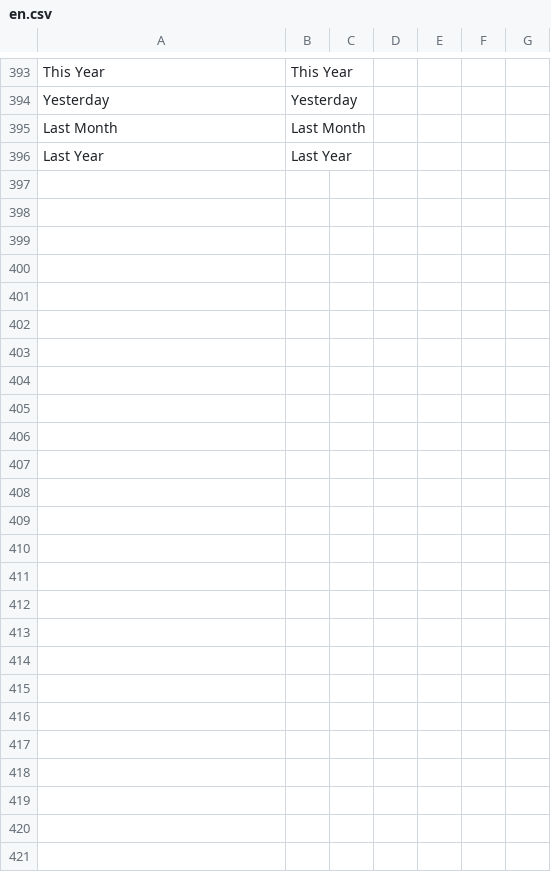
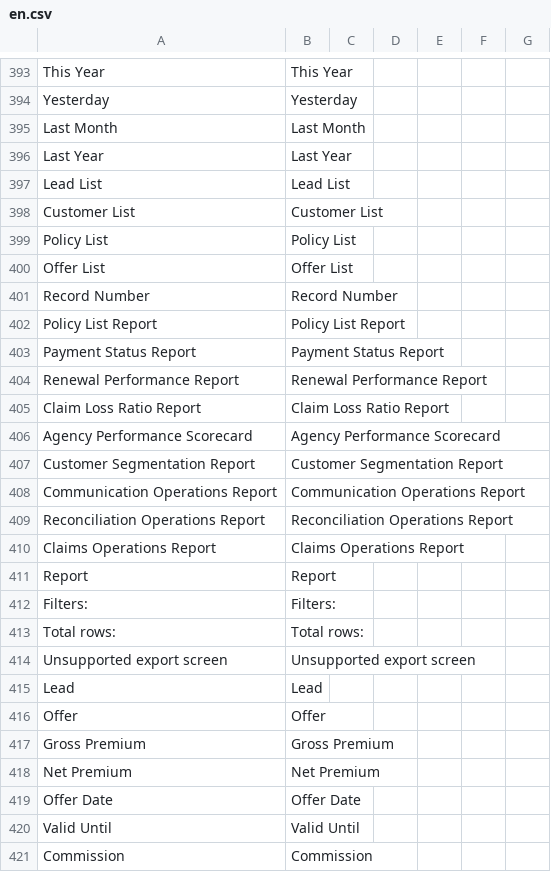
Before and after one commit to ayktbrkk/acentem_takipte, a CSV file: acentem_takipte/translations/en.csv, drawn as a sheet; only a part is shown, gaps mark what is left out; the diff names each change by its address in the sheet, - before the commit and + after, or states it on an @@ line.

```diff
--- a/acentem_takipte/translations/en.csv
+++ b/acentem_takipte/translations/en.csv
+row 397: Lead List | Lead List
+row 398: Customer List | Customer List
+row 399: Policy List | Policy List
+row 400: Offer List | Offer List
+row 401: Record Number | Record Number
+row 402: Policy List Report | Policy List Report
+row 403: Payment Status Report | Payment Status Report
+row 404: Renewal Performance Report | Renewal Performance Report
+row 405: Claim Loss Ratio Report | Claim Loss Ratio Report
+row 406: Agency Performance Scorecard | Agency Performance Scorecard
+row 407: Customer Segmentation Report | Customer Segmentation Report
+row 408: Communication Operations Report | Communication Operations Report
+row 409: Reconciliation Operations Report | Reconciliation Operations Report
+row 410: Claims Operations Report | Claims Operations Report
+row 411: Report | Report
+row 412: Filters: | Filters:
+row 413: Total rows: | Total rows:
+row 414: Unsupported export screen | Unsupported export screen
+row 415: Lead | Lead
+row 416: Offer | Offer
+row 417: Gross Premium | Gross Premium
+row 418: Net Premium | Net Premium
+row 419: Offer Date | Offer Date
+row 420: Valid Until | Valid Until
+row 421: Commission | Commission
```
Also changed, not shown: acentem_takipte/translations/tr.csv, 18 other files.
